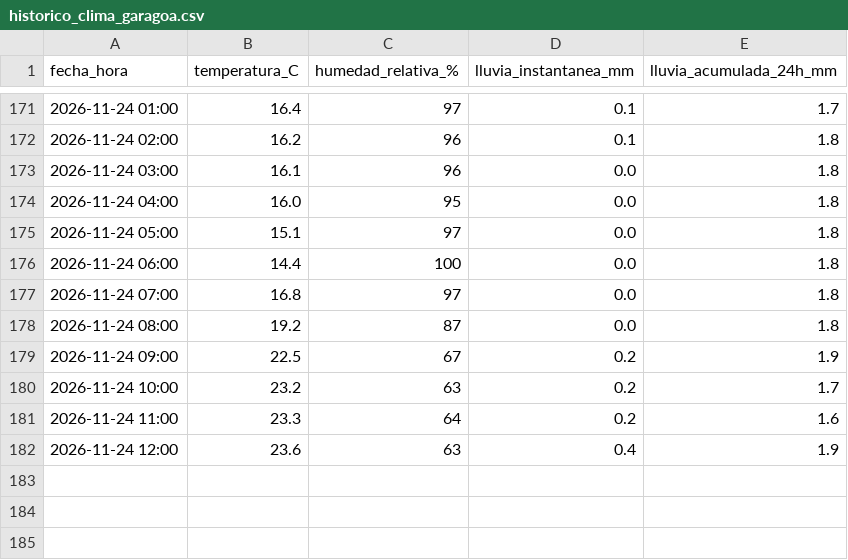
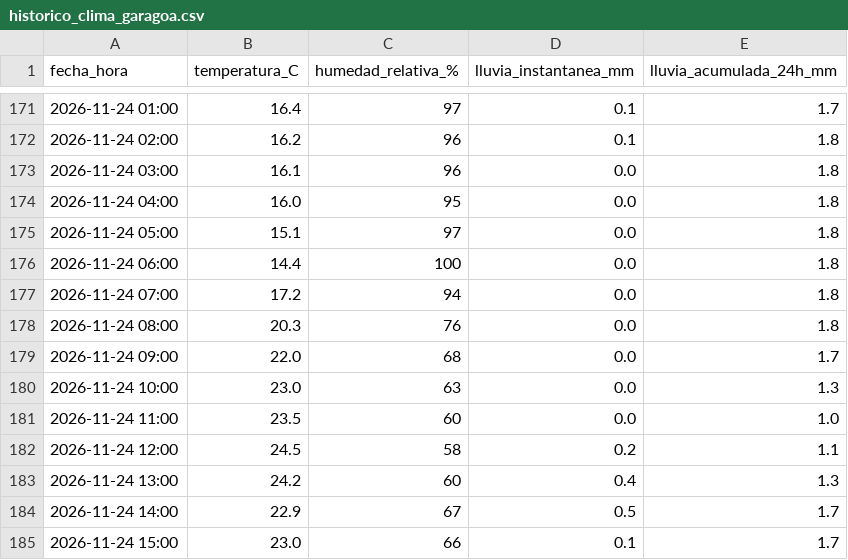
Before and after one commit to cristianrodrod05-ux/EdgeAI-Landslide-Garagoa, a CSV file: 04_Datasets/historico_clima_garagoa.csv, drawn as a sheet; only a part is shown, gaps mark what is left out.

Commit message:
Add files via upload

```diff
--- a/04_Datasets/historico_clima_garagoa.csv
+++ b/04_Datasets/historico_clima_garagoa.csv
@@ -176,7 +176,10 @@ fecha_hora,temperatura_C,humedad_relativa_%,lluvia_instantanea_mm,lluvia_acumula
 2026-11-24 06:00,14.4,100,0.0,1.8
-2026-11-24 07:00,16.8,97,0.0,1.8
-2026-11-24 08:00,19.2,87,0.0,1.8
-2026-11-24 09:00,22.5,67,0.2,1.9
-2026-11-24 10:00,23.2,63,0.2,1.7
-2026-11-24 11:00,23.3,64,0.2,1.6
-2026-11-24 12:00,23.6,63,0.4,1.9
+2026-11-24 07:00,17.2,94,0.0,1.8
+2026-11-24 08:00,20.3,76,0.0,1.8
+2026-11-24 09:00,22.0,68,0.0,1.7
+2026-11-24 10:00,23.0,63,0.0,1.3
+2026-11-24 11:00,23.5,60,0.0,1.0
+2026-11-24 12:00,24.5,58,0.2,1.1
+2026-11-24 13:00,24.2,60,0.4,1.3
+2026-11-24 14:00,22.9,67,0.5,1.7
+2026-11-24 15:00,23.0,66,0.1,1.7
```
